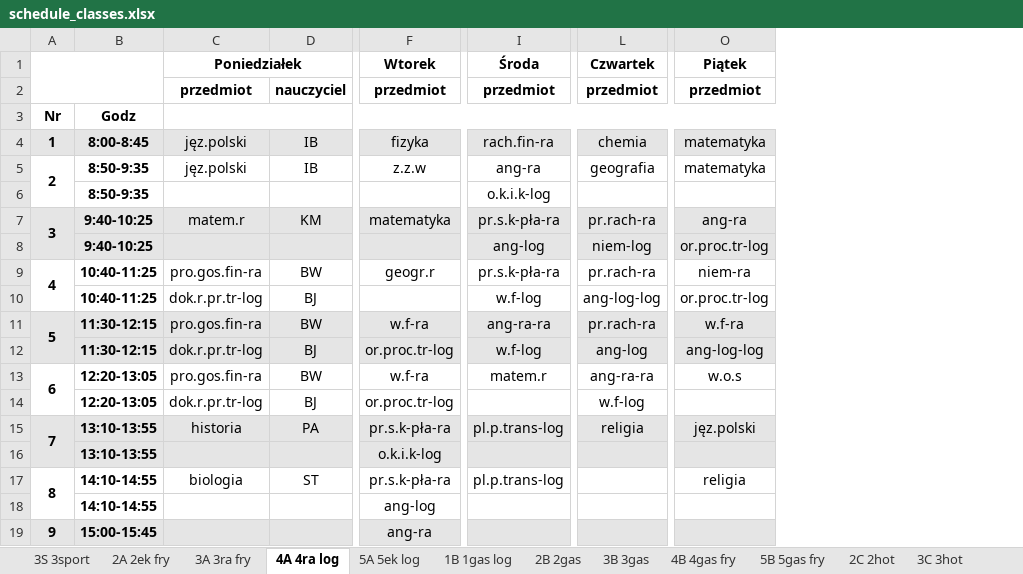
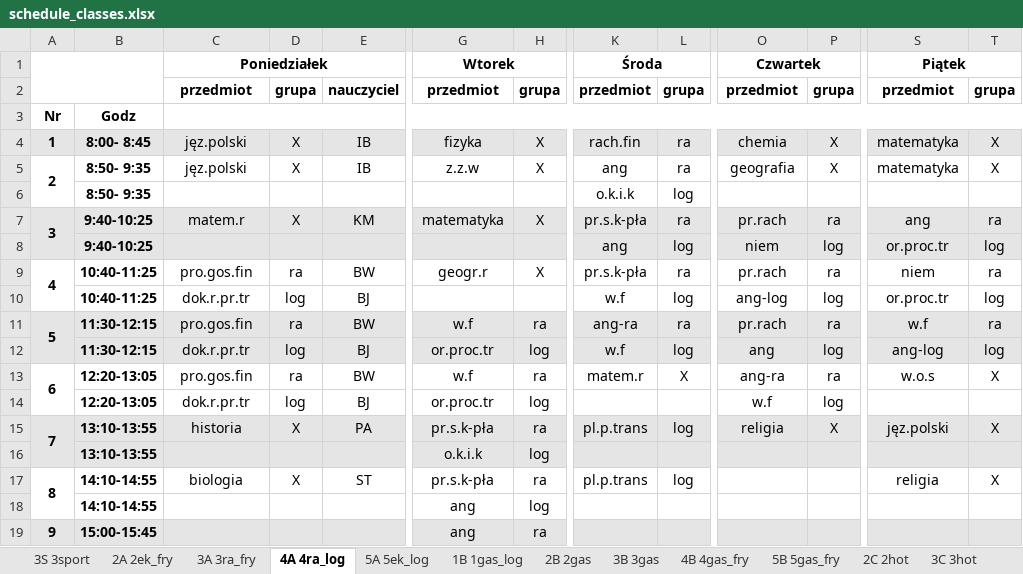
Before and after one commit to aleksajaw/lesson_plan_data_analysis, an Excel workbook: py_version/schedules/schedule_classes.xlsx, sheet 4A 4ra_log, drawn as a sheet; only a part is shown, gaps mark what is left out; values as stored, in another font and other column widths than the file's, no borders; removed rows and columns are numbered as before the commit, all else as after; the diff names each change by its address in the sheet, - before the commit and + after, or states it on an @@ line.

```diff
--- a/py_version/schedules/schedule_classes.xlsx (sheet 4A 4ra_log)
+++ b/py_version/schedules/schedule_classes.xlsx (sheet 4A 4ra_log)
-sheet tab: 2A 2ek fry
+sheet tab: 2A 2ek_fry
-sheet tab: 3A 3ra fry
+sheet tab: 3A 3ra_fry
-sheet tab: 4A 4ra log
+sheet tab: 4A 4ra_log
-sheet tab: 5A 5ek log
+sheet tab: 5A 5ek_log
-sheet tab: 1B 1gas log
+sheet tab: 1B 1gas_log
-sheet tab: 4B 4gas fry
+sheet tab: 4B 4gas_fry
-sheet tab: 5B 5gas fry
+sheet tab: 5B 5gas_fry
+column D, rows 2-17: grupa |  | X | X |  | X |  | ra | log | ra | log | ra | log | X |  | X
+column H, rows 2-19: grupa |  | X | X |  | X |  | X |  | ra | log | ra | log | ra | log | ra | log | ra
-column I, rows 1-17: Środa | przedmiot |  | rach.fin-ra | ang-ra | o.k.i.k-log | pr.s.k-pła-ra | ang-log | pr.s.k-pła-ra | w.f-log | ang-ra-ra | w.f-log | matem.r |  | pl.p.trans-log |  | pl.p.trans-log
+column K, rows 1-17: Środa | przedmiot |  | rach.fin | ang | o.k.i.k | pr.s.k-pła | ang | pr.s.k-pła | w.f | ang-ra | w.f | matem.r |  | pl.p.trans |  | pl.p.trans
+column L, rows 2-17: grupa |  | ra | ra | log | ra | log | ra | log | ra | log | X |  | log |  | log
+column P, rows 2-15: grupa |  | X | X |  | ra | log | ra | log | ra | log | ra | log | X
+column T, rows 2-17: grupa |  | X | X |  | ra | log | ra | log | ra | log | X |  | X |  | X
-B4: 8:00-8:45
+B4: 8:00- 8:45
-B5:B6: 8:50-9:35
+B5:B6: 8:50- 9:35
-O7: pr.rach-ra
+O7: pr.rach
-S7: ang-ra
+S7: ang
-O8: niem-log
+O8: niem
-S8: or.proc.tr-log
+S8: or.proc.tr
-C9: pro.gos.fin-ra
+C9: pro.gos.fin
-O9: pr.rach-ra
+O9: pr.rach
-S9: niem-ra
+S9: niem
-C10: dok.r.pr.tr-log
+C10: dok.r.pr.tr
-O10: ang-log-log
+O10: ang-log
-S10: or.proc.tr-log
+S10: or.proc.tr
-C11: pro.gos.fin-ra
+C11: pro.gos.fin
-G11: w.f-ra
+G11: w.f
-O11: pr.rach-ra
+O11: pr.rach
-S11: w.f-ra
+S11: w.f
-C12: dok.r.pr.tr-log
+C12: dok.r.pr.tr
-G12: or.proc.tr-log
+G12: or.proc.tr
-O12: ang-log
+O12: ang
-S12: ang-log-log
+S12: ang-log
-C13: pro.gos.fin-ra
+C13: pro.gos.fin
-G13: w.f-ra
+G13: w.f
-O13: ang-ra-ra
+O13: ang-ra
-C14: dok.r.pr.tr-log
+C14: dok.r.pr.tr
-G14: or.proc.tr-log
+G14: or.proc.tr
-O14: w.f-log
+O14: w.f
-G15: pr.s.k-pła-ra
+G15: pr.s.k-pła
-G16: o.k.i.k-log
+G16: o.k.i.k
-G17: pr.s.k-pła-ra
+G17: pr.s.k-pła
-G18: ang-log
+G18: ang
-G19: ang-ra
+G19: ang
```
Also changed, not shown: sheet 2A 2ek_fry, sheet 3L 3log, sheet 1B 1gas_log, sheet 2B 2gas, sheet 3B 3gas, sheet 4B 4gas_fry, 15 more sheets, py_version/schedules/schedule-lists_owners-grouped.xlsx, py_version/schedules/schedule_classrooms.xlsx, 11 other files.
